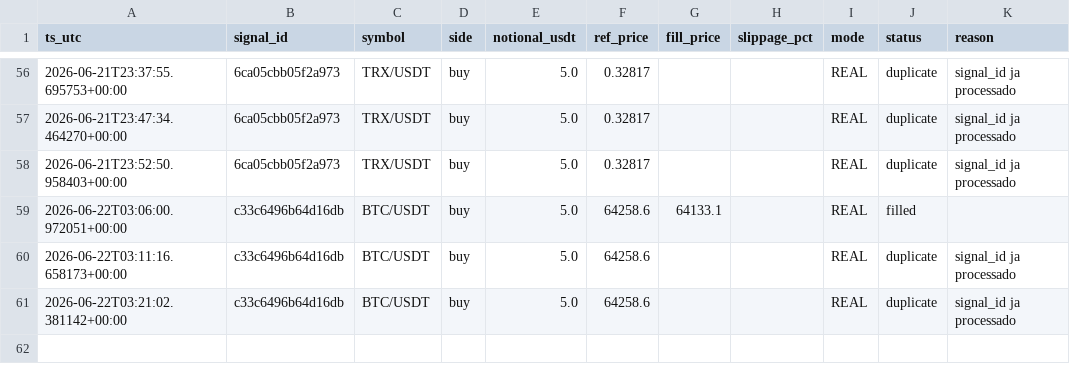
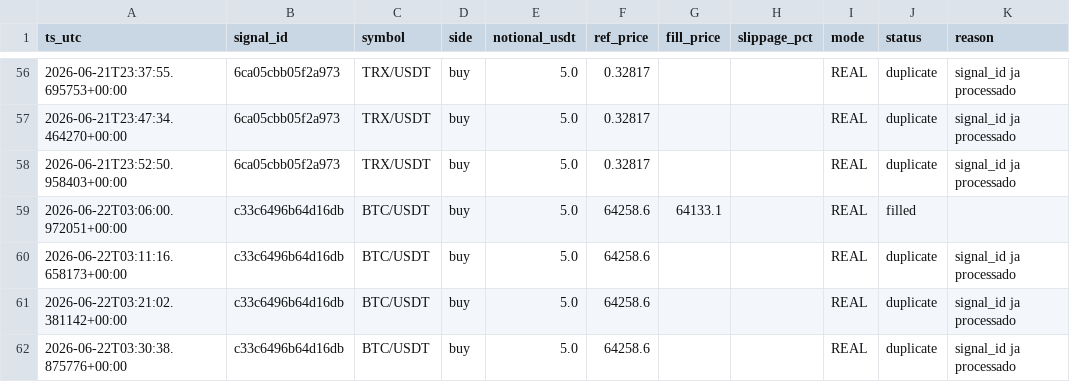
Before and after one commit to neliocastro/crypto-signal-bot, a CSV file: state/orders_executed.csv, drawn as a sheet; only a part is shown, gaps mark what is left out; the diff names each change by its address in the sheet, - before the commit and + after, or states it on an @@ line.

```diff
--- a/state/orders_executed.csv
+++ b/state/orders_executed.csv
+row 62: 2026-06-22T03:30:38.875776+00:00 | c33c6496b64d16db | BTC/USDT | buy | 5.0 | 64258.6 |  |  | REAL | duplicate | signal_id ja processado
```
Also changed, not shown: 2 other files.
